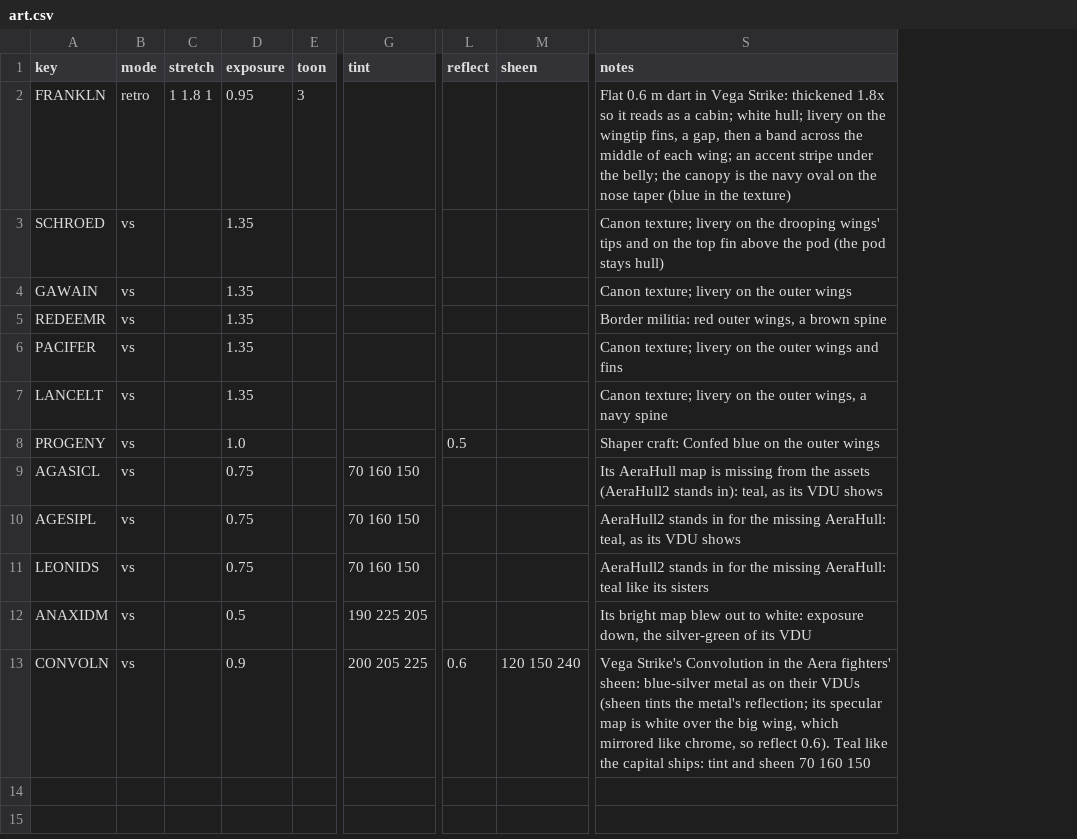
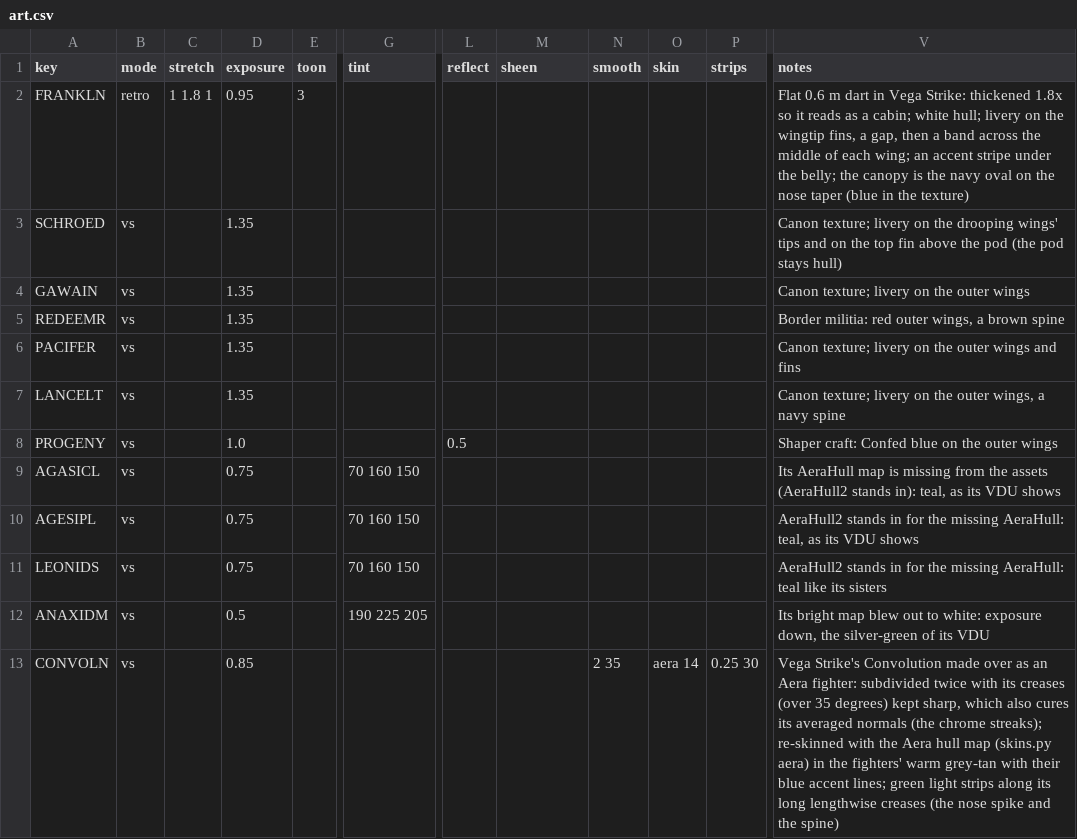
Before and after one commit to danielrh/wcmulti, a CSV file: retrovega/data/art.csv, drawn as a sheet; only a part is shown, gaps mark what is left out; addresses are those after the commit; the diff names each change by its address in the sheet, - before the commit and + after, or states it on an @@ line.

```diff
--- a/retrovega/data/art.csv
+++ b/retrovega/data/art.csv
+column N (smooth), row 13: 2 35
+column O (skin), row 13: aera 14
+column P (strips), row 13: 0.25 30
-D13 (exposure): 0.9
+D13 (exposure): 0.85
-G13 (tint): 200 205 225
+G13 (tint): (empty)
-L13 (reflect): 0.6
+L13 (reflect): (empty)
-M13 (sheen): 120 150 240
+M13 (sheen): (empty)
-V13 (notes): …Strike's Convolution in the Aera fighters' sheen: blue-silver metal as on their VDUs (sheen tints the metal's reflection; its specular map is white over the big wing, which mirrored like chrome, so reflect 0.6). Teal like the capital ships: tint and sheen 70 160 150
+V13 (notes): …Strike's Convolution made over as an Aera fighter: subdivided twice with its creases (over 35 degrees) kept sharp, which also cures its averaged normals (the chrome streaks); re-skinned with the Aera hull map (skins.py aera) in the fighters' warm grey-tan with their blue accent lines; green light strips along its long lengthwise creases (the nose spike and the spine)
```
Also changed, not shown: 10 other files.
